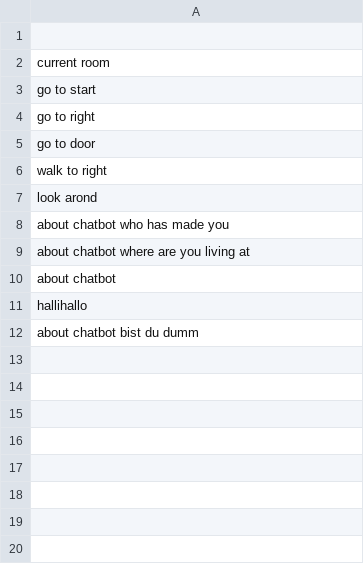
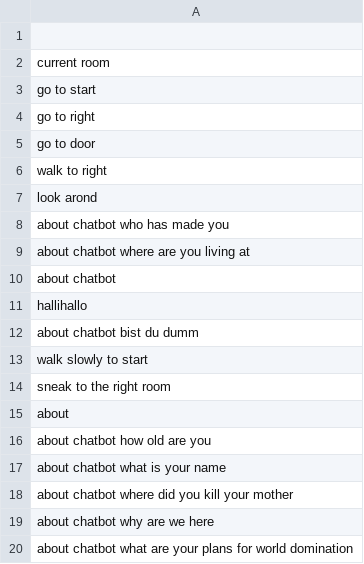
Before and after one commit to minotalen/chatbot-group, a CSV file: trainingdata.csv, drawn as a sheet.

Commit message:
Update trainingsdata

```diff
--- a/trainingdata.csv
+++ b/trainingdata.csv
@@ -12 +12,9 @@ hallihallo
 about chatbot bist du dumm
+walk slowly to start
+sneak to the right room
+about
+about chatbot how old are you
+about chatbot what is your name
+about chatbot where did you kill your mother
+about chatbot why are we here
+about chatbot what are your plans for world domination
```
